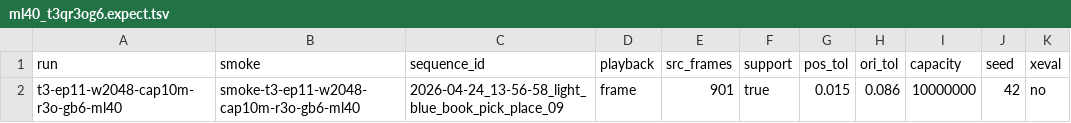
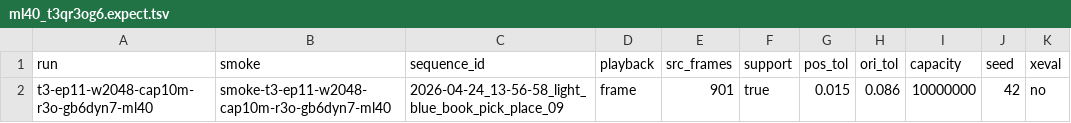
Before and after one commit to Manifold-ai/maniphys_lab_v2d_challenge, a TSV file: stages/policy/queues/ml40_t3qr3og6.expect.tsv, drawn as a sheet.

```diff
--- a/stages/policy/queues/ml40_t3qr3og6.expect.tsv
+++ b/stages/policy/queues/ml40_t3qr3og6.expect.tsv
@@ -1,2 +1,2 @@
 run	smoke	sequence_id	playback	src_frames	support	pos_tol	ori_tol	capacity	seed	xeval
-t3-ep11-w2048-cap10m-r3o-gb6-ml40	smoke-t3-ep11-w2048-cap10m-r3o-gb6-ml40	2026-04-24_13-56-58_light_blue_book_pick_place_09	frame	901	true	0.015	0.086	10000000	42	no
+t3-ep11-w2048-cap10m-r3o-gb6dyn7-ml40	smoke-t3-ep11-w2048-cap10m-r3o-gb6dyn7-ml40	2026-04-24_13-56-58_light_blue_book_pick_place_09	frame	901	true	0.015	0.086	10000000	42	no
```
Also changed, not shown: stages/evaluate/exports/cand_t3_t3pr3og6_mf4090.tsv, stages/evaluate/exports/cand_t3_t3qr3og6_ml40.tsv, 6 other files.
